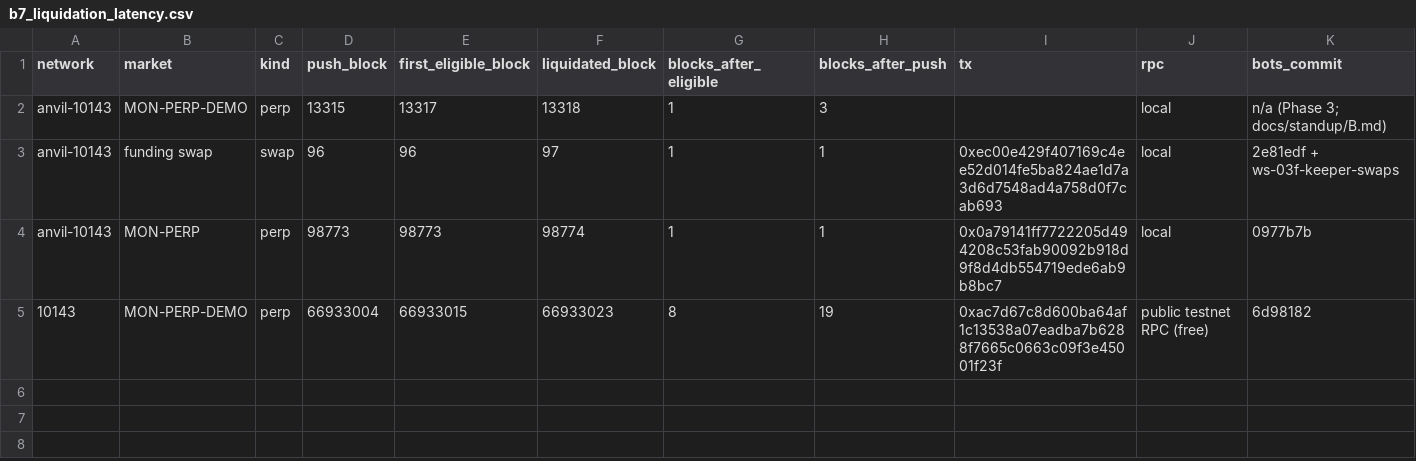
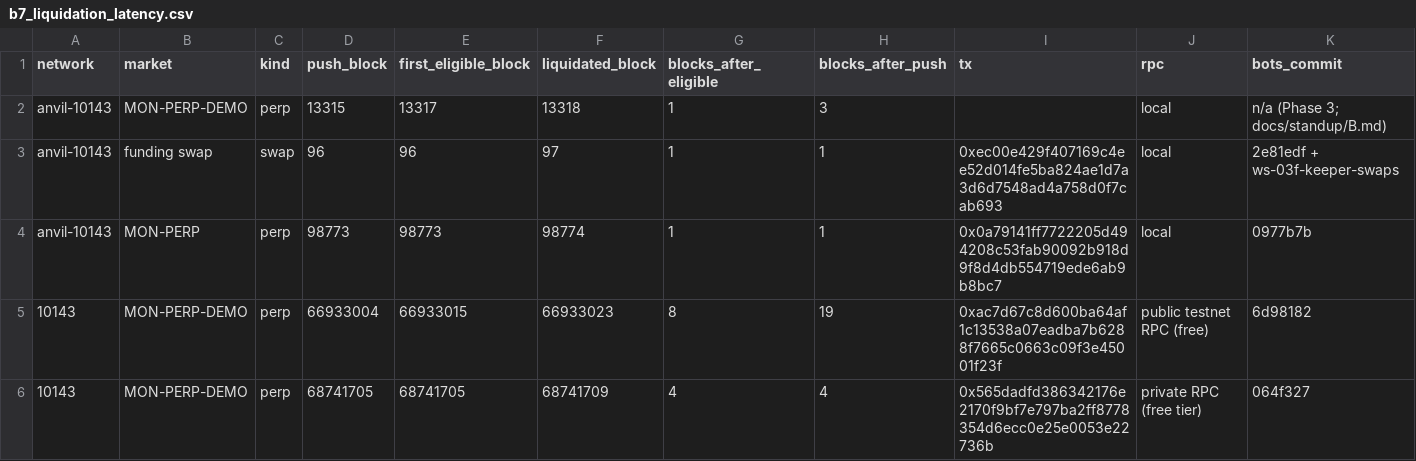
Before and after one commit to SamyaDeb/meridian, a CSV file: bench/out/b7_liquidation_latency.csv, drawn as a sheet; only a part is shown; rows hold the shown columns only; the diff names each change by its address in the sheet, - before the commit and + after, or states it on an @@ line.

```diff
--- a/bench/out/b7_liquidation_latency.csv
+++ b/bench/out/b7_liquidation_latency.csv
+row 6: 10143 | MON-PERP-DEMO | perp | 68741705 | 68741705 | 68741709 | 4 | 4 | 0x565dadfd386342176e2170f9bf7e797ba2ff8778354d6ecc0e25e0053e22736b | private RPC (free tier) | 064f327
```
Also changed, not shown: 11 other files.
